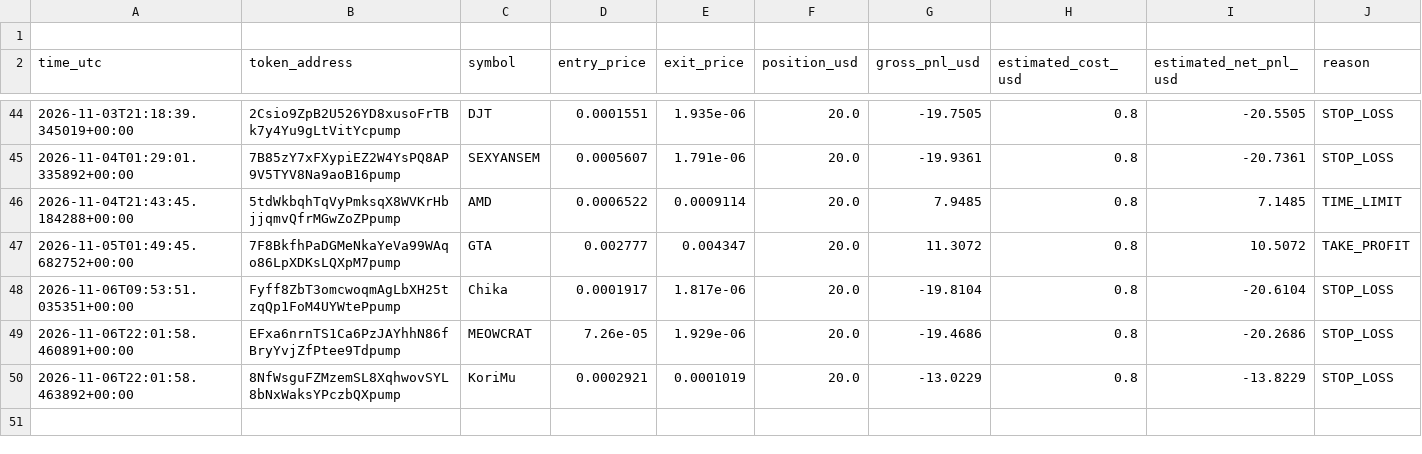
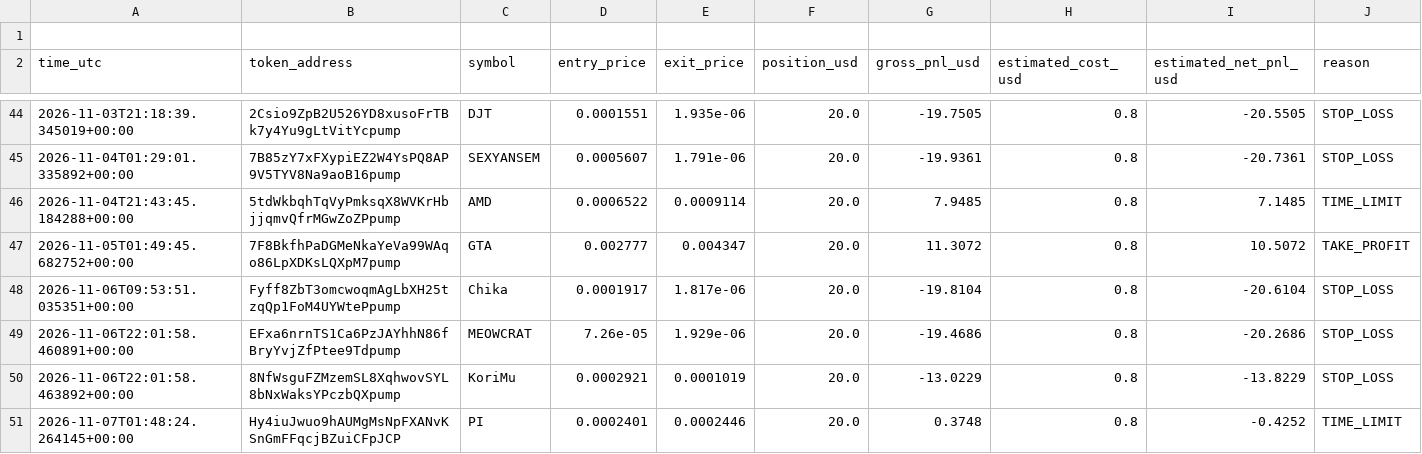
Before and after one commit to domixayo-gif/solana-meme-paper-bot, a CSV file: paper_trades.csv, drawn as a sheet; only a part is shown, gaps mark what is left out.

```diff
--- a/paper_trades.csv
+++ b/paper_trades.csv
@@ -50 +50,2 @@ time_utc,token_address,symbol,entry_price,exit_price,position_usd,gross_pnl_usd,
 2026-11-06T22:01:58.463892+00:00,8NfWsguFZMzemSL8XqhwovSYL8bNxWaksYPczbQXpump,KoriMu,0.0002921,0.0001019,20.0,-13.0229,0.8,-13.8229,STOP_LOSS
+2026-11-07T01:48:24.264145+00:00,Hy4iuJwuo9hAUMgMsNpFXANvKSnGmFFqcjBZuiCFpJCP,PI,0.0002401,0.0002446,20.0,0.3748,0.8,-0.4252,TIME_LIMIT
```
Also changed, not shown: 1 other file.
